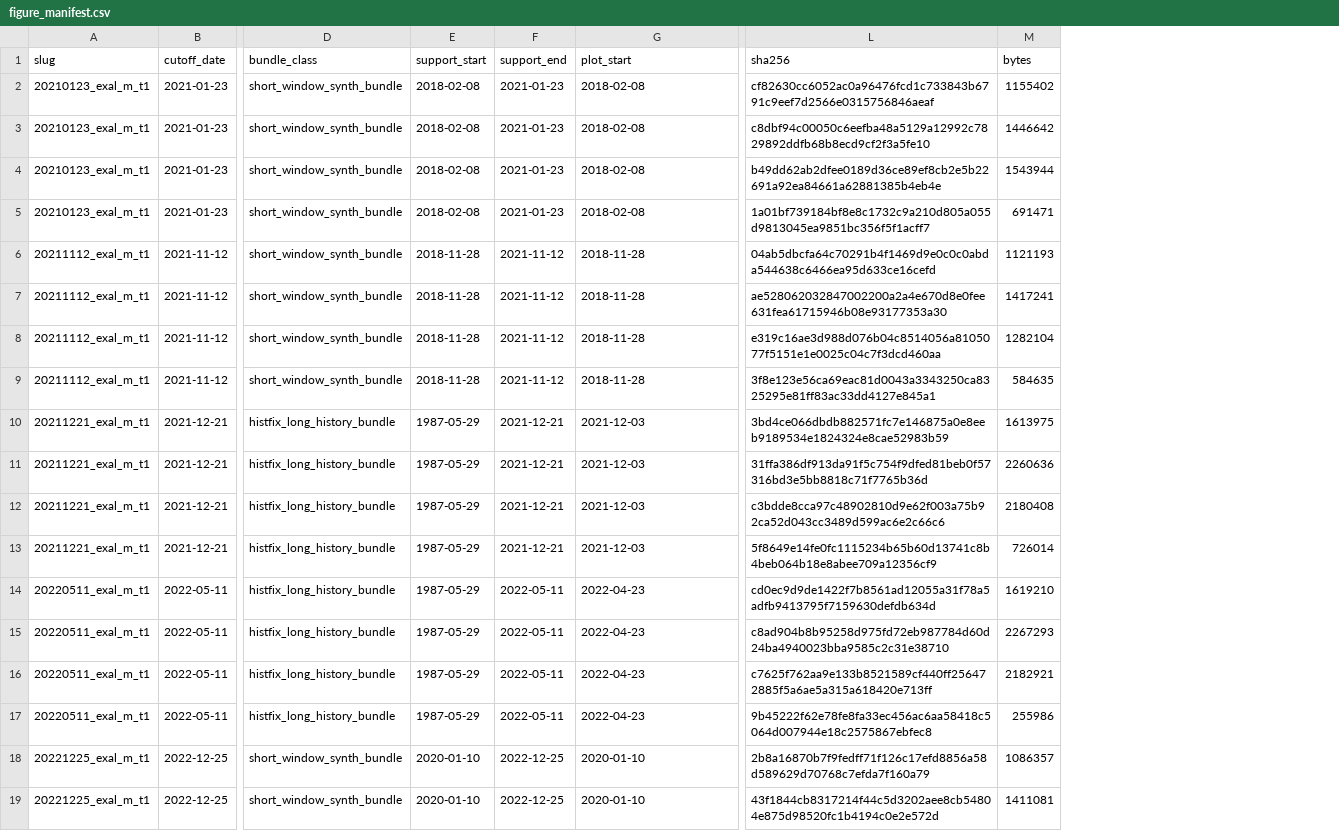
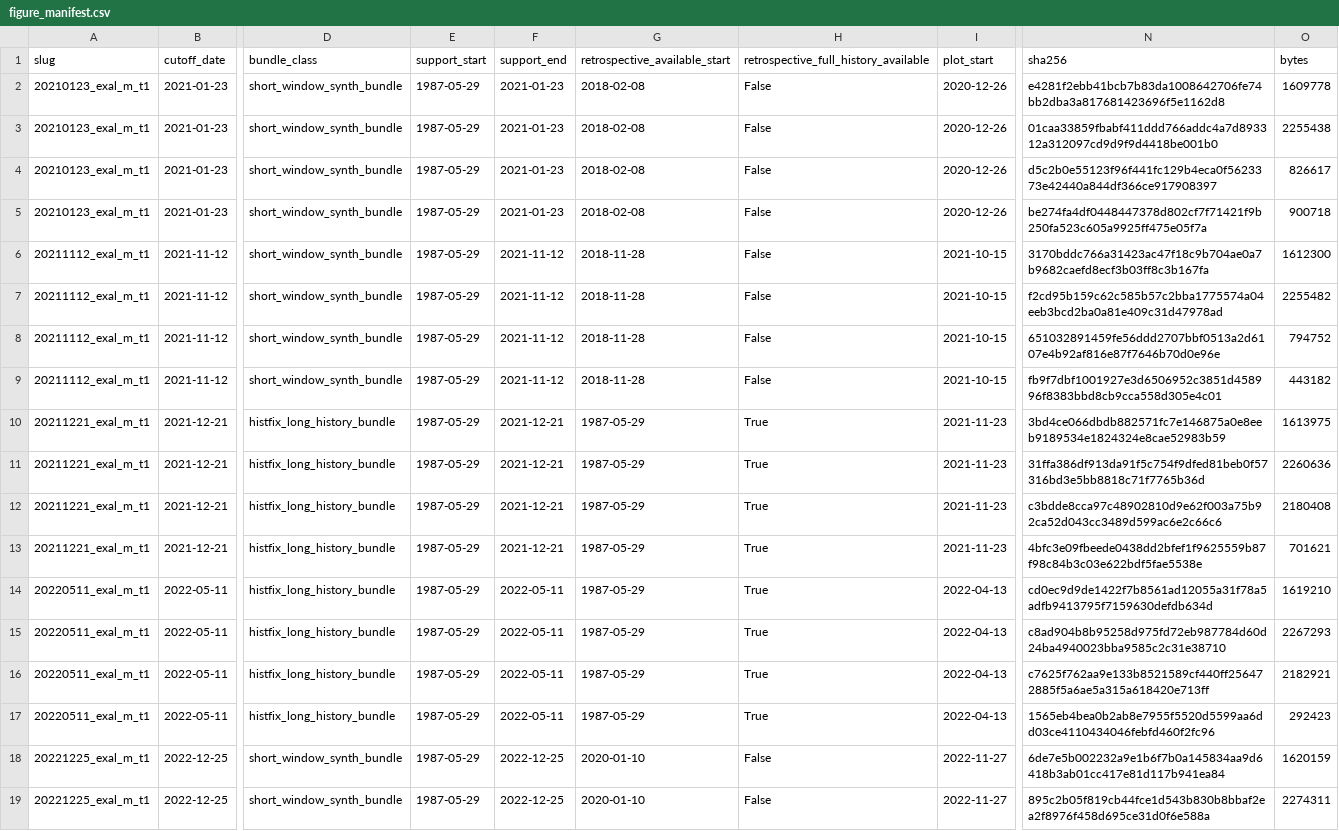
Before and after one commit to AntonioAPDL/Evironmetrics---REVISED-DOC-2, a CSV file: generated/setup_support_by_cutoff_v2/review/figure_manifest.csv, drawn as a sheet; only a part is shown, gaps mark what is left out; addresses are those after the commit; the diff covers the shown part only; the diff names each change by its address in the sheet, - before the commit and + after, or states it on an @@ line.

Commit message:
Refresh setup support figures with full-history audit

```diff
--- a/generated/setup_support_by_cutoff_v2/review/figure_manifest.csv
+++ b/generated/setup_support_by_cutoff_v2/review/figure_manifest.csv
+column H, rows 1-19: retrospective_full_history_available | False | False | False | False | False | False | False | False | True | True | True | True | True | True | True | True | False | False
+column I (plot_start), rows 2-19: 2020-12-26 | 2020-12-26 | 2020-12-26 | 2020-12-26 | 2021-10-15 | 2021-10-15 | 2021-10-15 | 2021-10-15 | 2021-11-23 | 2021-11-23 | 2021-11-23 | 2021-11-23 | 2022-04-13 | 2022-04-13 | 2022-04-13 | 2022-04-13 | 2022-11-27 | 2022-11-27
-G1: plot_start
+G1: retrospective_available_start
-E2:E5 (support_start): 2018-02-08
+E2:E5 (support_start): 1987-05-29
-N2 (sha256): cf82630cc6052ac0a96476fcd1c733843b6791c9eef7d2566e0315756846aeaf
+N2 (sha256): e4281f2ebb41bcb7b83da1008642706fe74bb2dba3a817681423696f5e1162d8
-O2 (bytes): 1155402
+O2 (bytes): 1609778
-N3 (sha256): c8dbf94c00050c6eefba48a5129a12992c7829892ddfb68b8ecd9cf2f3a5fe10
+N3 (sha256): 01caa33859fbabf411ddd766addc4a7d893312a312097cd9d9f9d4418be001b0
-O3 (bytes): 1446642
+O3 (bytes): 2255438
-N4 (sha256): b49dd62ab2dfee0189d36ce89ef8cb2e5b22691a92ea84661a62881385b4eb4e
+N4 (sha256): d5c2b0e55123f96f441fc129b4eca0f5623373e42440a844df366ce917908397
-O4 (bytes): 1543944
+O4 (bytes): 826617
-N5 (sha256): 1a01bf739184bf8e8c1732c9a210d805a055d9813045ea9851bc356f5f1acff7
+N5 (sha256): be274fa4df0448447378d802cf7f71421f9b250fa523c605a9925ff475e05f7a
-O5 (bytes): 691471
+O5 (bytes): 900718
-E6:E9 (support_start): 2018-11-28
+E6:E9 (support_start): 1987-05-29
-N6 (sha256): 04ab5dbcfa64c70291b4f1469d9e0c0c0abda544638c6466ea95d633ce16cefd
+N6 (sha256): 3170bddc766a31423ac47f18c9b704ae0a7b9682caefd8ecf3b03ff8c3b167fa
-O6 (bytes): 1121193
+O6 (bytes): 1612300
-N7 (sha256): ae528062032847002200a2a4e670d8e0fee631fea61715946b08e93177353a30
+N7 (sha256): f2cd95b159c62c585b57c2bba1775574a04eeb3bcd2ba0a81e409c31d47978ad
-O7 (bytes): 1417241
+O7 (bytes): 2255482
-N8 (sha256): e319c16ae3d988d076b04c8514056a8105077f5151e1e0025c04c7f3dcd460aa
+N8 (sha256): 651032891459fe56ddd2707bbf0513a2d6107e4b92af816e87f7646b70d0e96e
-O8 (bytes): 1282104
+O8 (bytes): 794752
-N9 (sha256): 3f8e123e56ca69eac81d0043a3343250ca8325295e81ff83ac33dd4127e845a1
+N9 (sha256): fb9f7dbf1001927e3d6506952c3851d458996f8383bbd8cb9cca558d305e4c01
-O9 (bytes): 584635
+O9 (bytes): 443182
-G10:G13 (retrospective_available_start): 2021-12-03
+G10:G13 (retrospective_available_start): 1987-05-29
-N13 (sha256): 5f8649e14fe0fc1115234b65b60d13741c8b4beb064b18e8abee709a12356cf9
+N13 (sha256): 4bfc3e09fbeede0438dd2bfef1f9625559b87f98c84b3c03e622bdf5fae5538e
-O13 (bytes): 726014
+O13 (bytes): 701621
-G14:G17 (retrospective_available_start): 2022-04-23
+G14:G17 (retrospective_available_start): 1987-05-29
-N17 (sha256): 9b45222f62e78fe8fa33ec456ac6aa58418c5064d007944e18c2575867ebfec8
+N17 (sha256): 1565eb4bea0b2ab8e7955f5520d5599aa6dd03ce4110434046febfd460f2fc96
-O17 (bytes): 255986
+O17 (bytes): 292423
-E18:E19 (support_start): 2020-01-10
+E18:E19 (support_start): 1987-05-29
-N18 (sha256): 2b8a16870b7f9fedff71f126c17efd8856a58d589629d70768c7efda7f160a79
+N18 (sha256): 6de7e5b002232a9e1b6f7b0a145834aa9d6418b3ab01cc417e81d117b941ea84
-O18 (bytes): 1086357
+O18 (bytes): 1620159
-N19 (sha256): 43f1844cb8317214f44c5d3202aee8cb54804e875d98520fc1b4194c0e2e572d
+N19 (sha256): 895c2b05f819cb44fce1d543b830b8bbaf2ea2f8976f458d695ce31d0f6e588a
-O19 (bytes): 1411081
+O19 (bytes): 2274311
```
Also changed, not shown: 6 edited cells elsewhere in this file, generated/article_asset_review/figure_manifest.csv, generated/setup_support_by_cutoff_v2/20210123_exal_m_t1/review/figure_manifest.csv, 47 other files.
